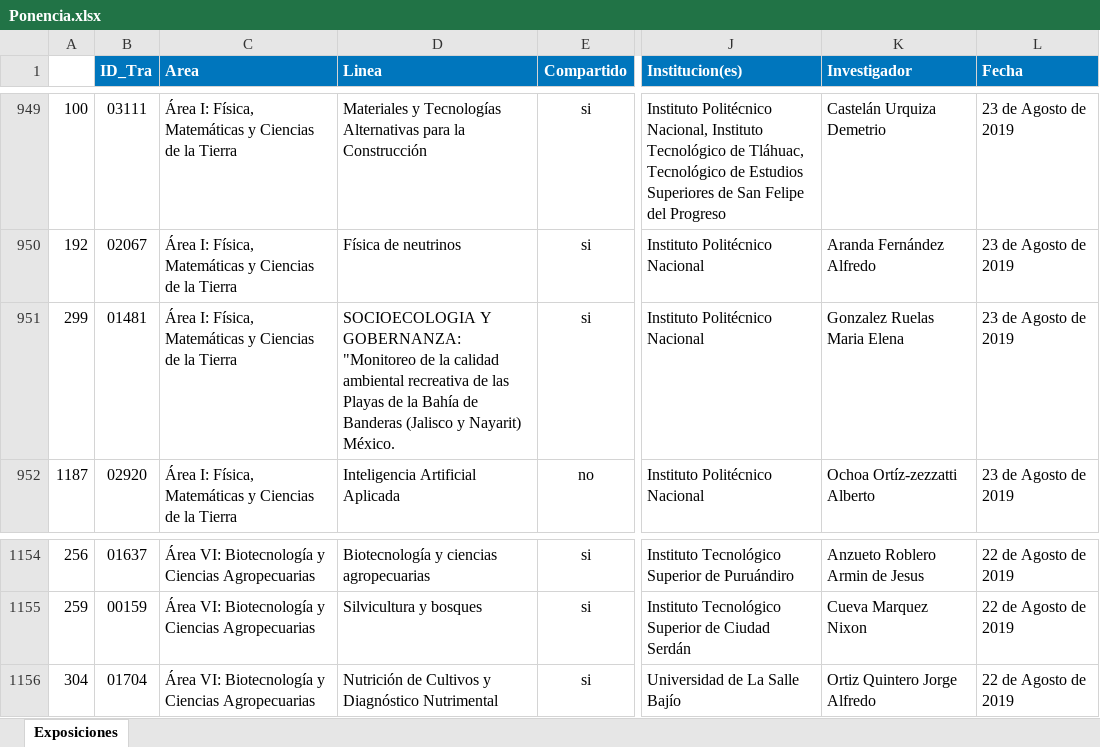
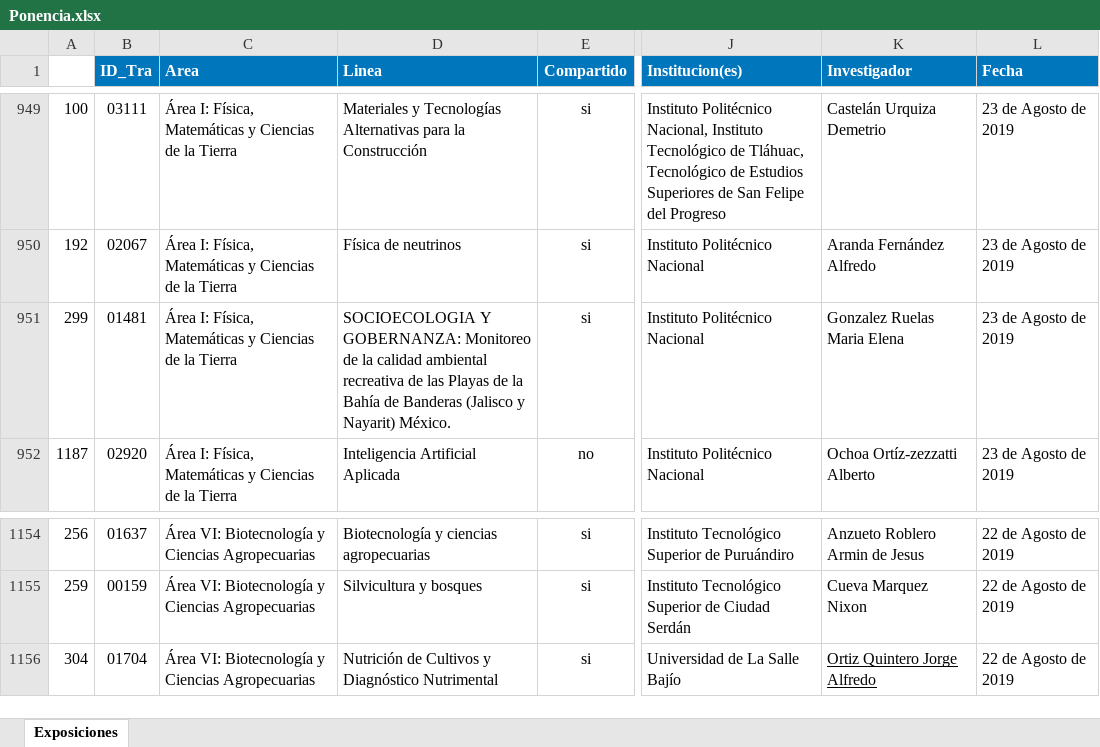
Before and after one commit to AlvirElWapo/Proyecto_Salas, an Excel workbook: db/carga_bdd/Ponencia.xlsx, sheet Exposiciones, drawn as a sheet; only a part is shown, gaps mark what is left out; values as stored, in another font and other column widths than the file's, no borders; the diff covers the shown part only; the diff names each change by its address in the sheet, - before the commit and + after, or states it on an @@ line.

```diff
--- a/db/carga_bdd/Ponencia.xlsx (sheet Exposiciones)
+++ b/db/carga_bdd/Ponencia.xlsx (sheet Exposiciones)
-D951 (Linea): …Y GOBERNANZA: "Monitoreo de la…
+D951 (Linea): …Y GOBERNANZA: Monitoreo de la…
-K1156 underline: off
+K1156 underline: on
```
Also changed, not shown: 10 edited cells elsewhere in this sheet, 2 other files.
